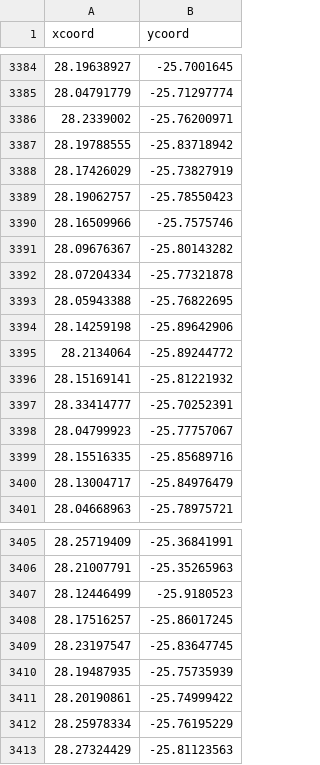
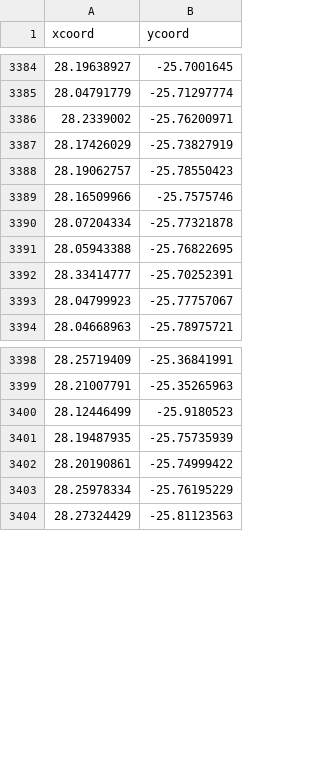
Before and after one commit to Zelbe04/research_project, a CSV file: XY.csv, drawn as a sheet; only a part is shown, gaps mark what is left out.

Commit message:
Add files via upload

```diff
--- a/XY.csv
+++ b/XY.csv
@@ -3386,3 +3386,2 @@ xcoord,ycoord
 28.2339002,-25.76200971
-28.19788555,-25.83718942
 28.17426029,-25.73827919
@@ -3390,12 +3389,6 @@ xcoord,ycoord
 28.16509966,-25.7575746
-28.09676367,-25.80143282
 28.07204334,-25.77321878
 28.05943388,-25.76822695
-28.14259198,-25.89642906
-28.2134064,-25.89244772
-28.15169141,-25.81221932
 28.33414777,-25.70252391
 28.04799923,-25.77757067
-28.15516335,-25.85689716
-28.13004717,-25.84976479
 28.04668963,-25.78975721
@@ -3407,4 +3400,2 @@ xcoord,ycoord
 28.12446499,-25.9180523
-28.17516257,-25.86017245
-28.23197547,-25.83647745
 28.19487935,-25.75735939
```
